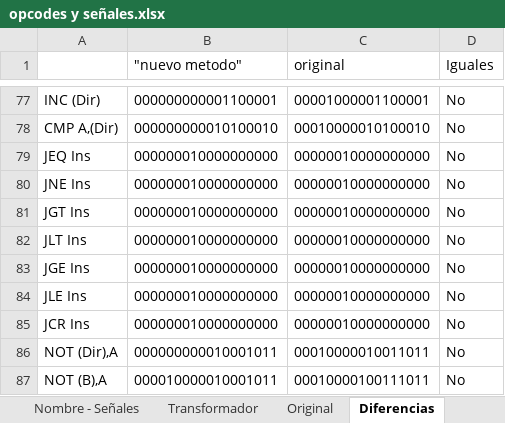
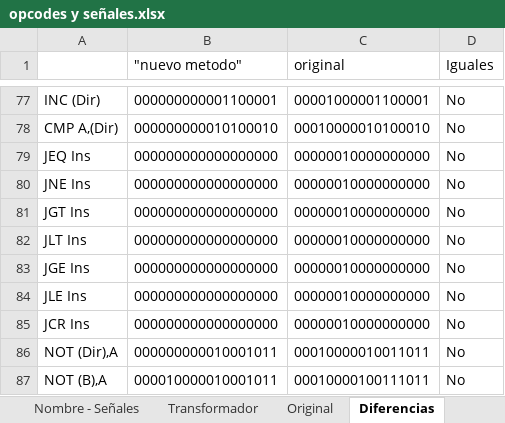
Before and after one commit to nacosta-cl/OldArq, an Excel workbook: opcodes y señales.xlsx, sheet Diferencias, drawn as a sheet; only a part is shown, gaps mark what is left out; values as stored, in another font and other column widths than the file's, no borders; the diff names each change by its address in the sheet, - before the commit and + after, or states it on an @@ line.

```diff
--- a/opcodes y señales.xlsx (sheet Diferencias)
+++ b/opcodes y señales.xlsx (sheet Diferencias)
-B79:B85 ("nuevo metodo"): 000000010000000000
+B79:B85 ("nuevo metodo"): 000000000000000000
```
Also changed, not shown: sheet Señales, sheet Nombres, sheet Nombre - Señales, 1 other file.
